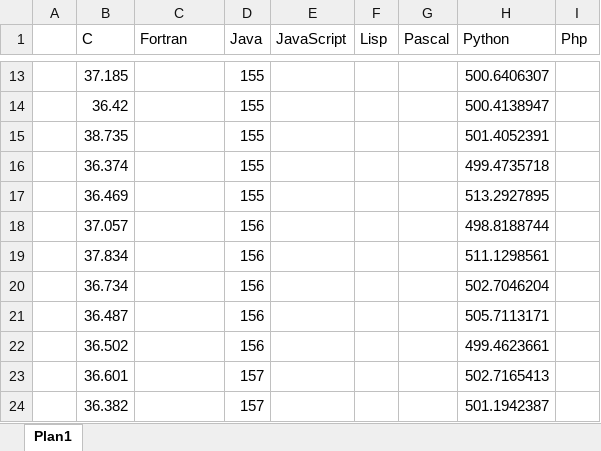
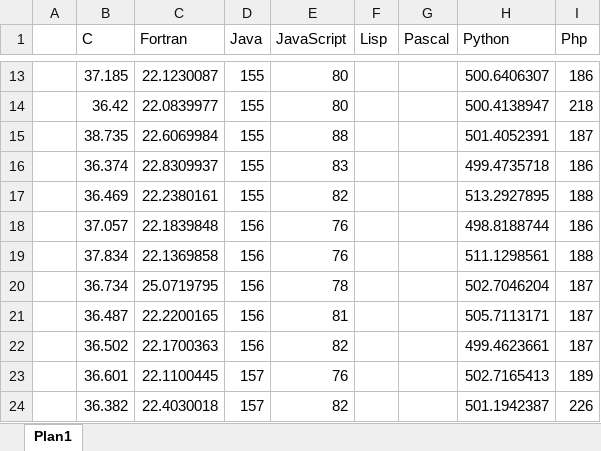
Before and after one commit to JuniorThume/Prova2PLP, an Excel workbook: Graficos/monteCarlo.xlsx, sheet Plan1, drawn as a sheet; only a part is shown, gaps mark what is left out; values as stored, in another font and other column widths than the file's, no borders; charts and pictures not drawn; the diff covers the shown part only; the diff names each change by its address in the sheet, - before the commit and + after, or states it on an @@ line.

```diff
--- a/Graficos/monteCarlo.xlsx (sheet Plan1)
+++ b/Graficos/monteCarlo.xlsx (sheet Plan1)
-C13 (Fortran): (empty)
+C13 (Fortran): 22.1230087
-E13:E14 (JavaScript): (empty)
+E13:E14 (JavaScript): 80
-I13 (Php): (empty)
+I13 (Php): 186
-C14 (Fortran): (empty)
+C14 (Fortran): 22.0839977
-I14 (Php): (empty)
+I14 (Php): 218
-C15 (Fortran): (empty)
+C15 (Fortran): 22.6069984
-E15 (JavaScript): (empty)
+E15 (JavaScript): 88
-I15 (Php): (empty)
+I15 (Php): 187
-C16 (Fortran): (empty)
+C16 (Fortran): 22.8309937
-E16 (JavaScript): (empty)
+E16 (JavaScript): 83
-I16 (Php): (empty)
+I16 (Php): 186
-C17 (Fortran): (empty)
+C17 (Fortran): 22.2380161
-E17 (JavaScript): (empty)
+E17 (JavaScript): 82
-I17 (Php): (empty)
+I17 (Php): 188
-C18 (Fortran): (empty)
+C18 (Fortran): 22.1839848
-E18:E19 (JavaScript): (empty)
+E18:E19 (JavaScript): 76
-I18 (Php): (empty)
+I18 (Php): 186
-C19 (Fortran): (empty)
+C19 (Fortran): 22.1369858
-I19 (Php): (empty)
+I19 (Php): 188
-C20 (Fortran): (empty)
+C20 (Fortran): 25.0719795
-E20 (JavaScript): (empty)
+E20 (JavaScript): 78
-I20:I22 (Php): (empty)
+I20:I22 (Php): 187
-C21 (Fortran): (empty)
+C21 (Fortran): 22.2200165
-E21 (JavaScript): (empty)
+E21 (JavaScript): 81
-C22 (Fortran): (empty)
+C22 (Fortran): 22.1700363
-E22 (JavaScript): (empty)
+E22 (JavaScript): 82
-C23 (Fortran): (empty)
+C23 (Fortran): 22.1100445
-E23 (JavaScript): (empty)
+E23 (JavaScript): 76
-I23 (Php): (empty)
+I23 (Php): 189
-C24 (Fortran): (empty)
+C24 (Fortran): 22.4030018
-E24 (JavaScript): (empty)
+E24 (JavaScript): 82
-I24 (Php): (empty)
+I24 (Php): 226
```
Also changed, not shown: 267 edited cells elsewhere in this sheet, charts or pictures, Graficos/massaMola.xlsx, 16 other files.
